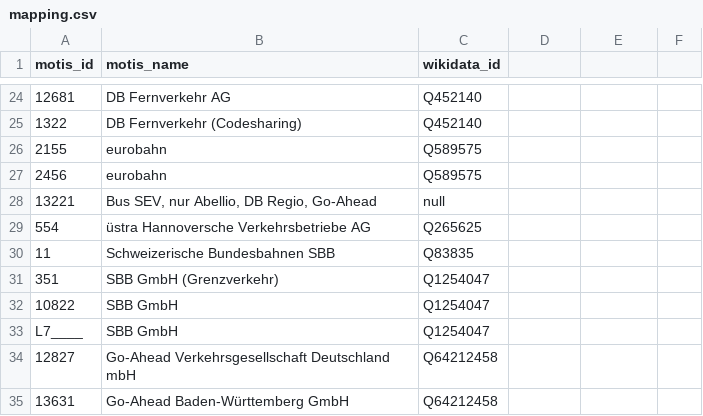
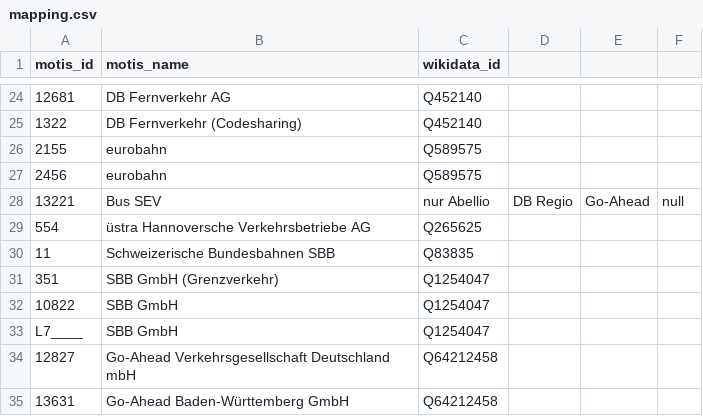
Before and after one commit to Traewelling/transitous-wikidata-operator-matching, a CSV file: mapping.csv, drawn as a sheet; only a part is shown, gaps mark what is left out; the diff names each change by its address in the sheet, - before the commit and + after, or states it on an @@ line.

Commit message:
Update mapping.csv

```diff
--- a/mapping.csv
+++ b/mapping.csv
-B28 (motis_name): Bus SEV, nur Abellio, DB Regio, Go-Ahead
+B28 (motis_name): Bus SEV
-C28 (wikidata_id): null
+C28 (wikidata_id): nur Abellio
-D28: (empty)
+D28: DB Regio
-E28: (empty)
+E28: Go-Ahead
-F28: (empty)
+F28: null
```
